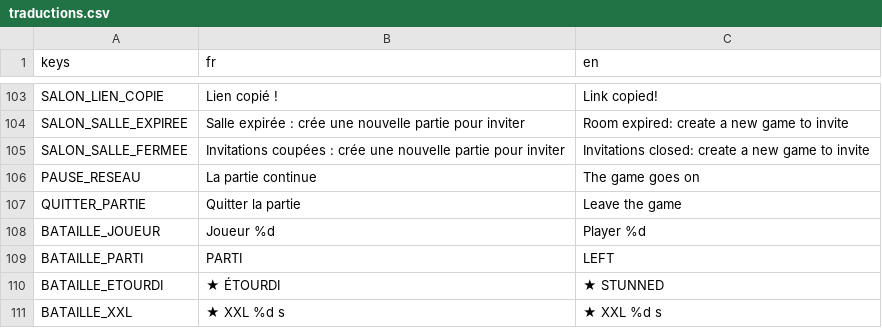
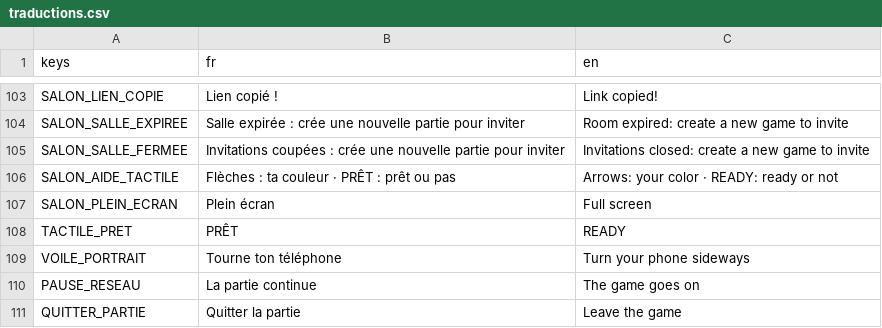
Before and after one commit to w3cdotorg/LeLion-web, a CSV file: Assets/Traductions/traductions.csv, drawn as a sheet; only a part is shown, gaps mark what is left out; the shorter side is filled out with more unchanged rows; the diff names each change by its address in the sheet, - before the commit and + after, or states it on an @@ line.

```diff
--- a/Assets/Traductions/traductions.csv
+++ b/Assets/Traductions/traductions.csv
+row 106: SALON_AIDE_TACTILE | Flèches : ta couleur · PRÊT : prêt ou pas | Arrows: your color · READY: ready or not
+row 107: SALON_PLEIN_ECRAN | Plein écran | Full screen
+row 108: TACTILE_PRET | PRÊT | READY
+row 109: VOILE_PORTRAIT | Tourne ton téléphone | Turn your phone sideways
```
Also changed, not shown: 4 other files.
